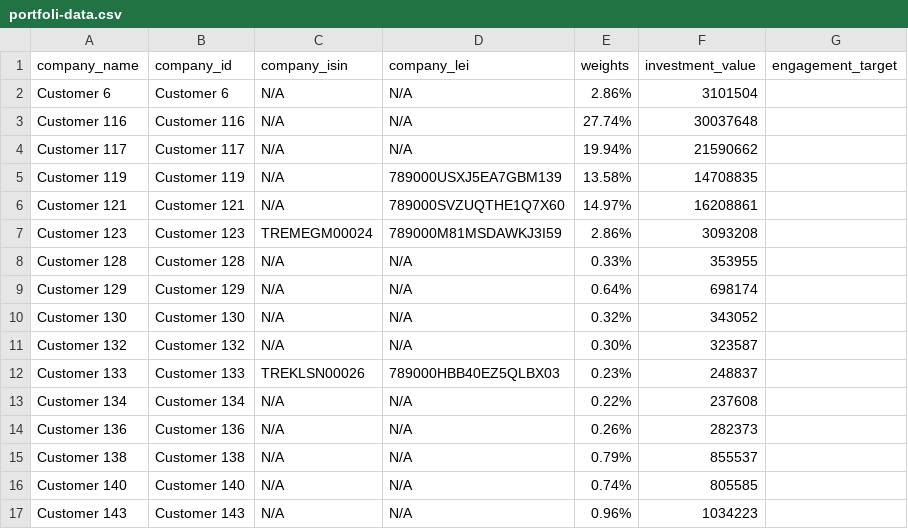
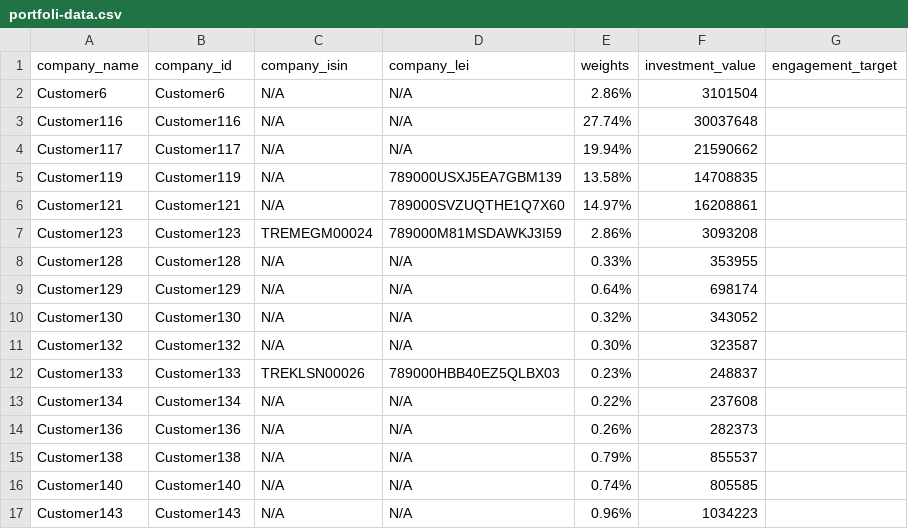
Before and after one commit to handeo/SBTi-finance-tool, a CSV file: data/portfoli-data.csv, drawn as a sheet; only a part is shown; the diff covers the shown part only.

Commit message:
portfoli-data.csv

```diff
--- a/data/portfoli-data.csv
+++ b/data/portfoli-data.csv
@@ -1,17 +1,17 @@
 company_name,company_id,company_isin,company_lei,weights,investment_value,engagement_target
-Customer 6,Customer 6,N/A,N/A,2.86%,3101504,
-Customer 116,Customer 116,N/A,N/A,27.74%,30037648,
-Customer 117,Customer 117,N/A,N/A,19.94%,21590662,
-Customer 119,Customer 119,N/A,789000USXJ5EA7GBM139,13.58%,14708835,
-Customer 121,Customer 121,N/A,789000SVZUQTHE1Q7X60,14.97%,16208861,
-Customer 123,Customer 123,TREMEGM00024,789000M81MSDAWKJ3I59,2.86%,3093208,
-Customer 128,Customer 128,N/A,N/A,0.33%,353955,
-Customer 129,Customer 129,N/A,N/A,0.64%,698174,
-Customer 130,Customer 130,N/A,N/A,0.32%,343052,
-Customer 132,Customer 132,N/A,N/A,0.30%,323587,
-Customer 133,Customer 133,TREKLSN00026,789000HBB40EZ5QLBX03,0.23%,248837,
-Customer 134,Customer 134,N/A,N/A,0.22%,237608,
-Customer 136,Customer 136,N/A,N/A,0.26%,282373,
-Customer 138,Customer 138,N/A,N/A,0.79%,855537,
-Customer 140,Customer 140,N/A,N/A,0.74%,805585,
-Customer 143,Customer 143,N/A,N/A,0.96%,1034223,
+Customer6,Customer6,N/A,N/A,2.86%,3101504,
+Customer116,Customer116,N/A,N/A,27.74%,30037648,
+Customer117,Customer117,N/A,N/A,19.94%,21590662,
+Customer119,Customer119,N/A,789000USXJ5EA7GBM139,13.58%,14708835,
+Customer121,Customer121,N/A,789000SVZUQTHE1Q7X60,14.97%,16208861,
+Customer123,Customer123,TREMEGM00024,789000M81MSDAWKJ3I59,2.86%,3093208,
+Customer128,Customer128,N/A,N/A,0.33%,353955,
+Customer129,Customer129,N/A,N/A,0.64%,698174,
+Customer130,Customer130,N/A,N/A,0.32%,343052,
+Customer132,Customer132,N/A,N/A,0.30%,323587,
+Customer133,Customer133,TREKLSN00026,789000HBB40EZ5QLBX03,0.23%,248837,
+Customer134,Customer134,N/A,N/A,0.22%,237608,
+Customer136,Customer136,N/A,N/A,0.26%,282373,
+Customer138,Customer138,N/A,N/A,0.79%,855537,
+Customer140,Customer140,N/A,N/A,0.74%,805585,
+Customer143,Customer143,N/A,N/A,0.96%,1034223,
```
Also changed, not shown: 20 edited cells elsewhere in this file.
